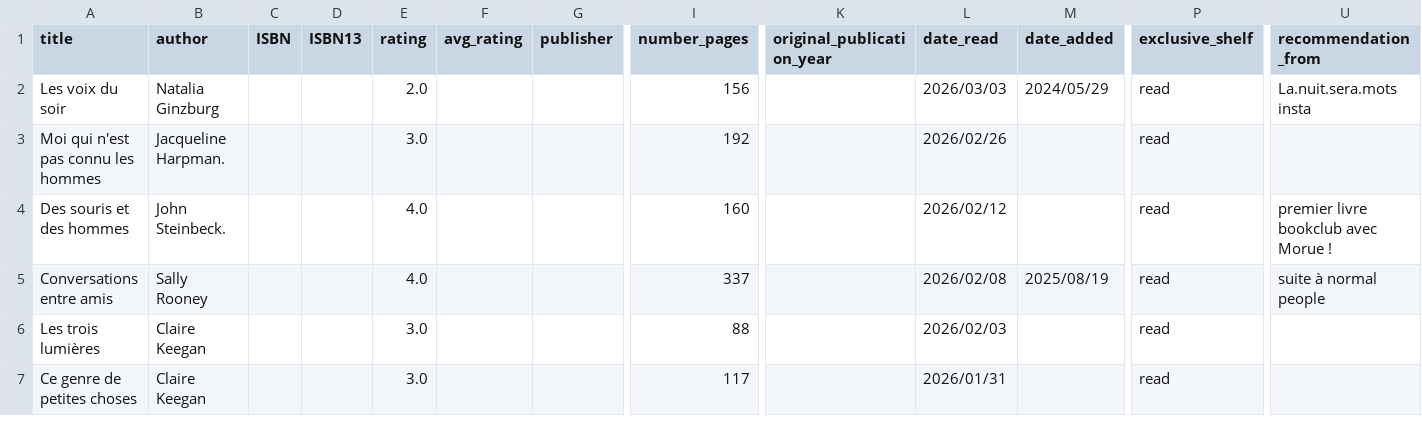
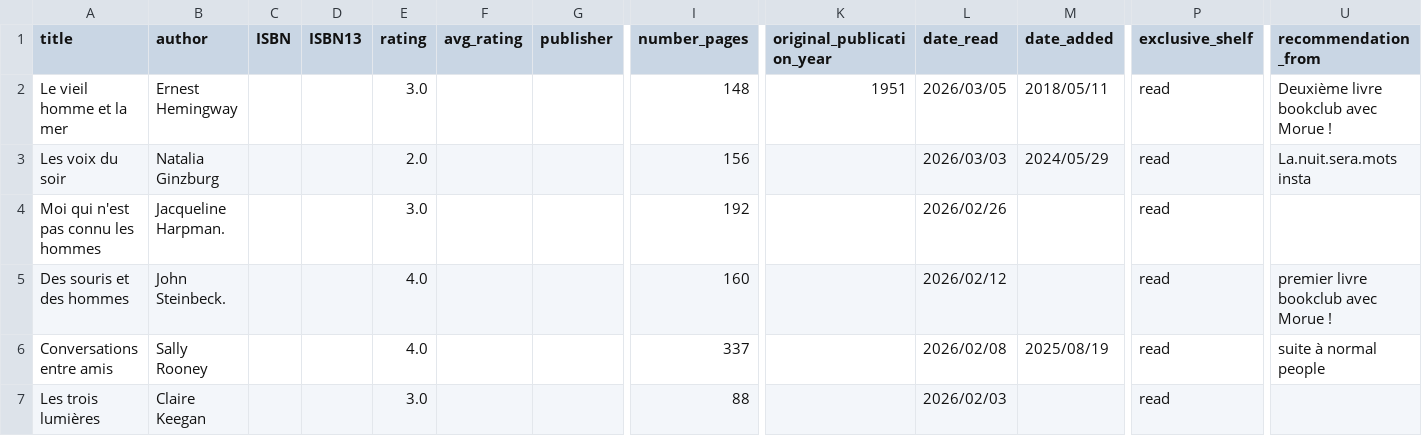
Before and after one commit to vidaruamarcosportugal/vidaruamarcosportugal.github.io, a CSV file: _data/books.csv, drawn as a sheet; only a part is shown, gaps mark what is left out; the shorter side is filled out with more unchanged rows; rows hold the shown columns only; the diff names each change by its address in the sheet, - before the commit and + after, or states it on an @@ line.

Commit message:
new book

```diff
--- a/_data/books.csv
+++ b/_data/books.csv
+row 2: Le vieil homme et la mer | Ernest Hemingway |  |  | 3.0 |  |  | 148 | 1951 | 2026/03/05 | 2018/05/11 | read | Deuxième livre bookclub avec Morue !
```
